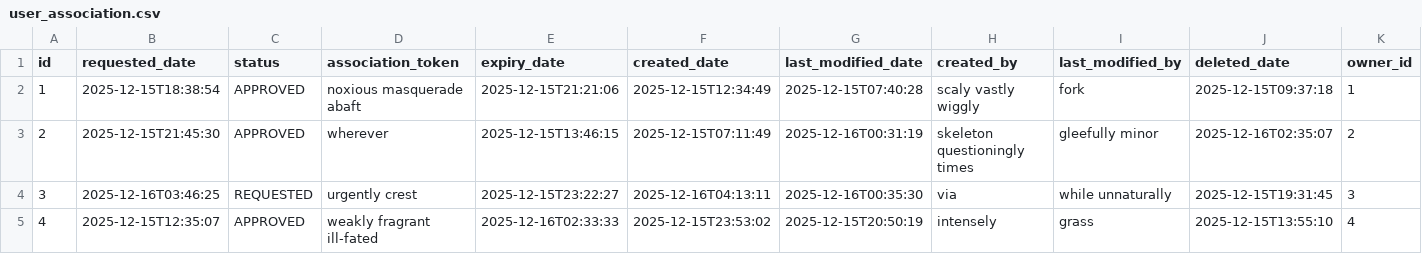
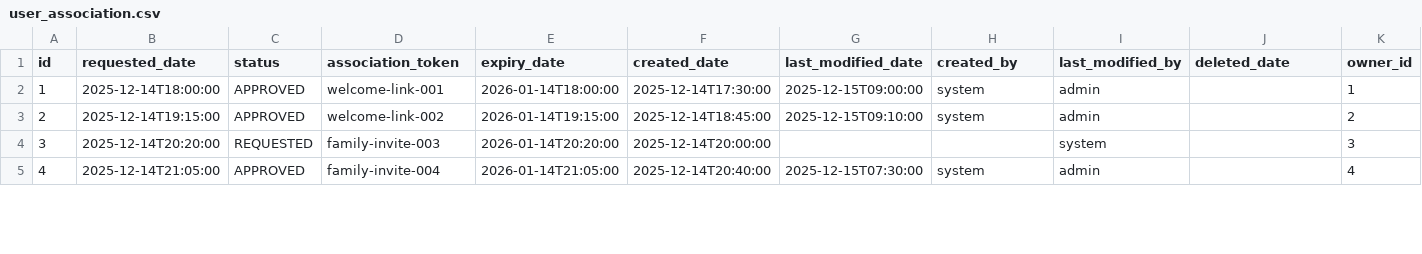
Before and after one commit to affner/monsterdam-chicks-monolith, a CSV file: src/main/resources/config/liquibase/fake-data/user_association.csv, drawn as a sheet; only a part is shown; the diff covers the shown part only.

Commit message:
Fix fake user data for associations

```diff
--- a/src/main/resources/config/liquibase/fake-data/user_association.csv
+++ b/src/main/resources/config/liquibase/fake-data/user_association.csv
@@ -1,5 +1,5 @@
 id;requested_date;status;association_token;expiry_date;created_date;last_modified_date;created_by;last_modified_by;deleted_date;owner_id
-1;2025-12-15T18:38:54;APPROVED;noxious masquerade abaft;2025-12-15T21:21:06;2025-12-15T12:34:49;2025-12-15T07:40:28;scaly vastly wiggly;fork;2025-12-15T09:37:18;1
-2;2025-12-15T21:45:30;APPROVED;wherever;2025-12-15T13:46:15;2025-12-15T07:11:49;2025-12-16T00:31:19;skeleton questioningly times;gleefully minor;2025-12-16T02:35:07;2
-3;2025-12-16T03:46:25;REQUESTED;urgently crest;2025-12-15T23:22:27;2025-12-16T04:13:11;2025-12-16T00:35:30;via;while unnaturally;2025-12-15T19:31:45;3
-4;2025-12-15T12:35:07;APPROVED;weakly fragrant ill-fated;2025-12-16T02:33:33;2025-12-15T23:53:02;2025-12-15T20:50:19;intensely;grass;2025-12-15T13:55:10;4
+1;2025-12-14T18:00:00;APPROVED;welcome-link-001;2026-01-14T18:00:00;2025-12-14T17:30:00;2025-12-15T09:00:00;system;admin;;1
+2;2025-12-14T19:15:00;APPROVED;welcome-link-002;2026-01-14T19:15:00;2025-12-14T18:45:00;2025-12-15T09:10:00;system;admin;;2
+3;2025-12-14T20:20:00;REQUESTED;family-invite-003;2026-01-14T20:20:00;2025-12-14T20:00:00;;;system;;3
+4;2025-12-14T21:05:00;APPROVED;family-invite-004;2026-01-14T21:05:00;2025-12-14T20:40:00;2025-12-15T07:30:00;system;admin;;4
```
Also changed, not shown: 48 edited cells elsewhere in this file, src/main/resources/config/liquibase/fake-data/user_lite.csv.
